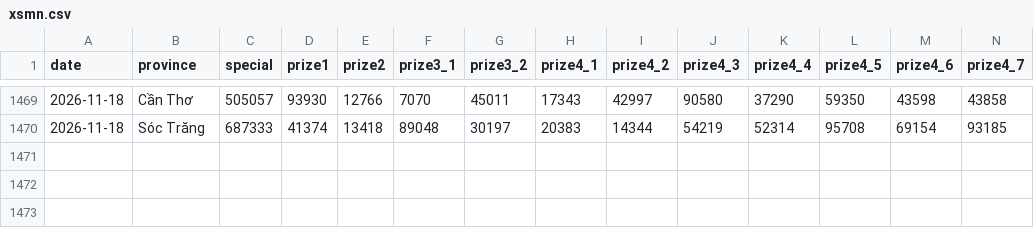
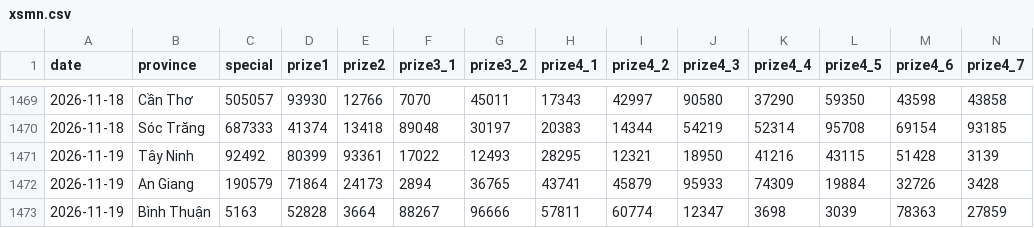
Before and after one commit to aloha123890/vietnam-lottery, a CSV file: data/xsmn.csv, drawn as a sheet; only a part is shown, gaps mark what is left out; rows hold the shown columns only; the diff names each change by its address in the sheet, - before the commit and + after, or states it on an @@ line.

```diff
--- a/data/xsmn.csv
+++ b/data/xsmn.csv
+row 1471: 2026-11-19 | Tây Ninh | 92492 | 80399 | 93361 | 17022 | 12493 | 28295 | 12321 | 18950 | 41216 | 43115 | 51428 | 3139
+row 1472: 2026-11-19 | An Giang | 190579 | 71864 | 24173 | 2894 | 36765 | 43741 | 45879 | 95933 | 74309 | 19884 | 32726 | 3428
+row 1473: 2026-11-19 | Bình Thuận | 5163 | 52828 | 3664 | 88267 | 96666 | 57811 | 60774 | 12347 | 3698 | 3039 | 78363 | 27859
```
Also changed, not shown: data/xsmn-2-digits.csv, data/xsmn-sparse.csv, 8 other files.
